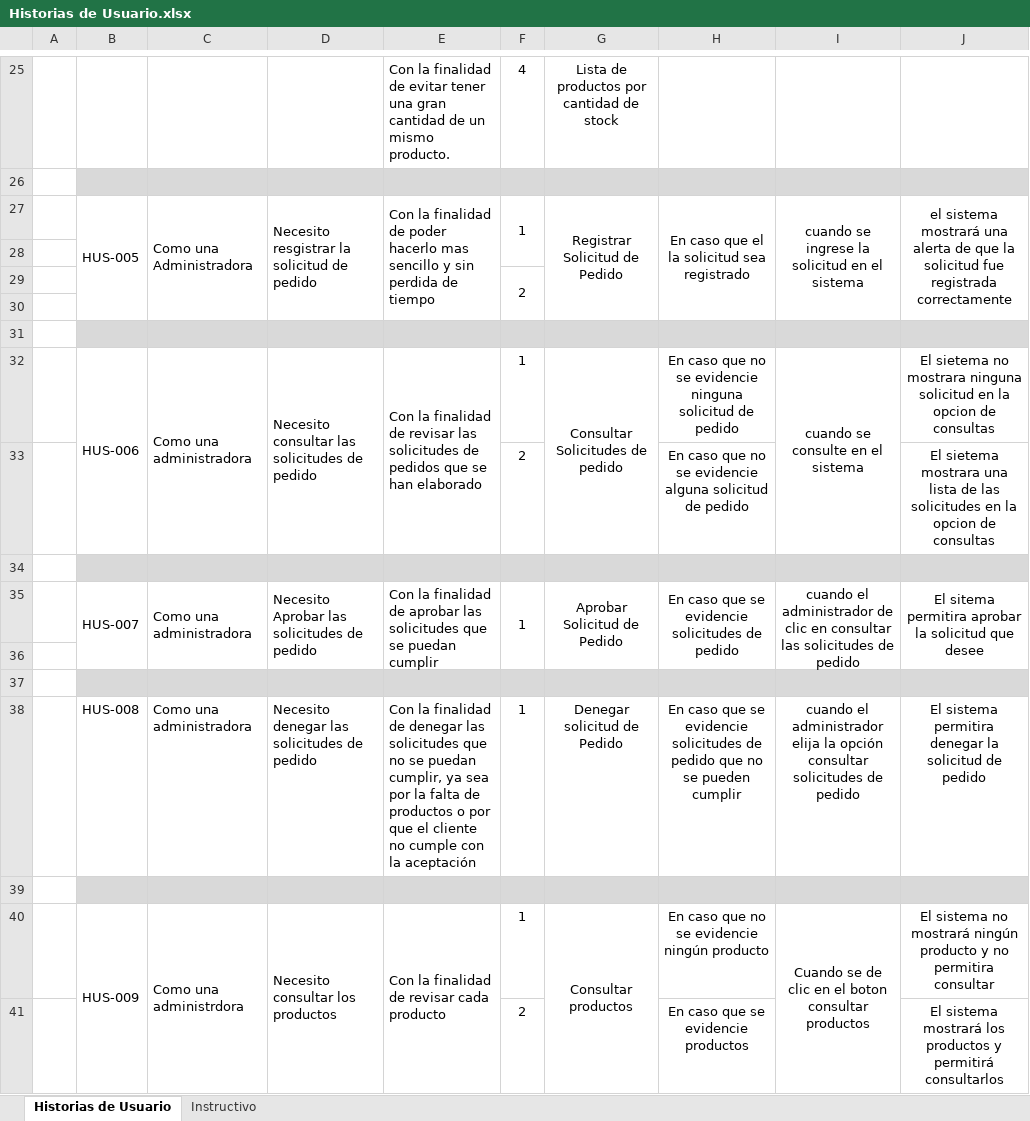
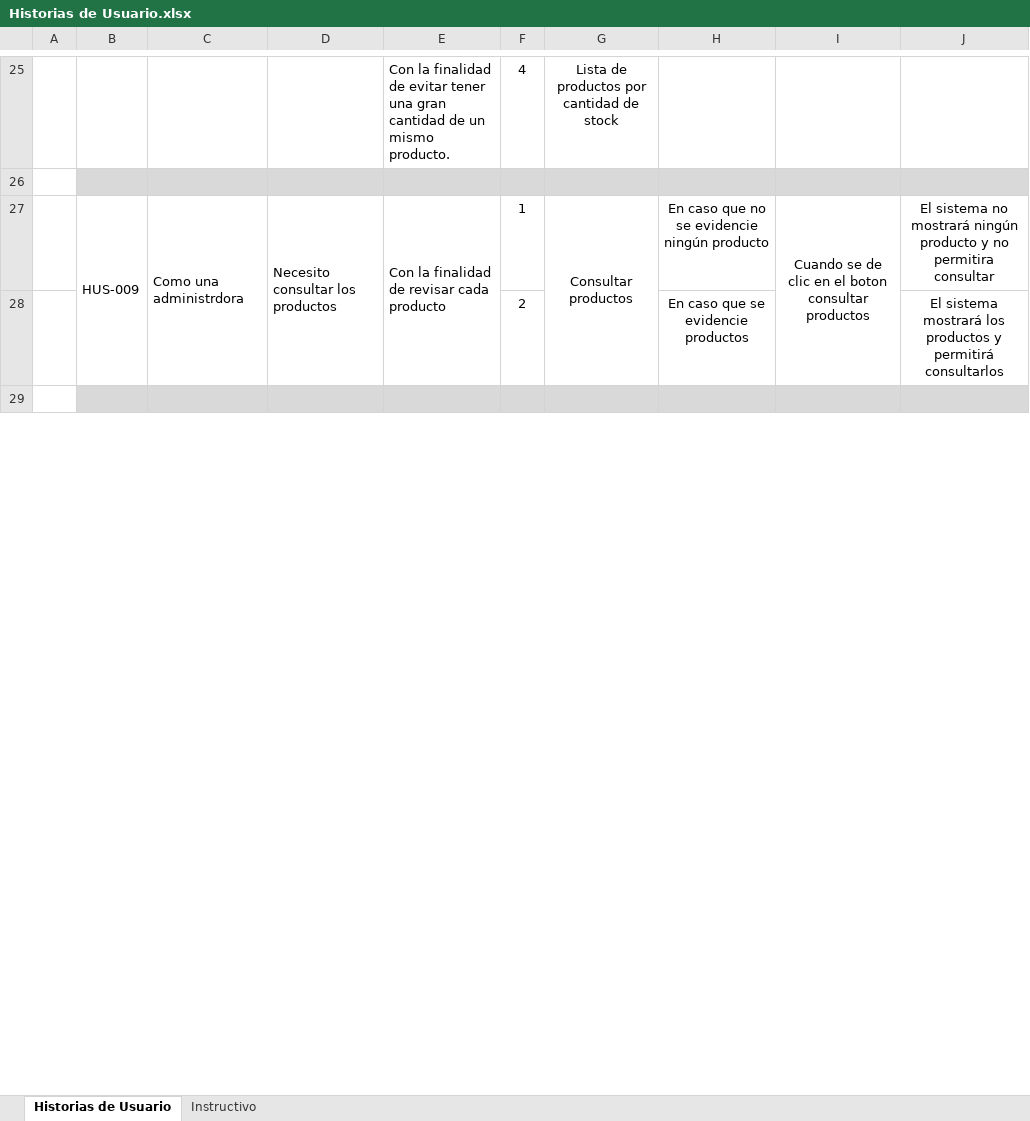
Before and after one commit to Proyecto-API/Proyecto-API, an Excel workbook: Historias de Usuario.xlsx, sheet Historias de Usuario, drawn as a sheet; only a part is shown, gaps mark what is left out; the shorter side is filled out with more unchanged rows; values as stored, in another font and other column widths than the file's, no borders; charts and pictures not drawn; the diff covers the shown part only; the diff names each change by its address in the sheet, - before the commit and + after, or states it on an @@ line.

```diff
--- a/Historias de Usuario.xlsx (sheet Historias de Usuario)
+++ b/Historias de Usuario.xlsx (sheet Historias de Usuario)
-row 27:  | HUS-005 | Como una Administradora | Necesito resgistrar la solicitud de pedido | Con la finalidad de poder hacerlo mas sencillo y sin perdida de tiempo | 1 | Registrar Solicitud de Pedido | En caso que el la solicitud sea registrado | cuando se ingrese la solicitud en el sistema | el sistema mostrará una alerta de que la solicitud fue registrada correctamente
-row 28: (empty)
-row 29:  |  |  |  |  | 2
-row 30: (empty)
-row 31: (empty)
-row 32:  | HUS-006 | Como una administradora | Necesito consultar las solicitudes de pedido | Con la finalidad de revisar las solicitudes de pedidos que se han elaborado | 1 | Consultar Solicitudes de pedido | En caso que no se evidencie ninguna solicitud de pedido | cuando se consulte en el sistema | El sietema no mostrara ninguna solicitud en la opcion de consultas
-row 33:  |  |  |  |  | 2 |  | En caso que no se evidencie alguna solicitud de pedido |  | El sietema mostrara una lista de las solicitudes en la opcion de consultas
-row 34: (empty)
-row 35:  | HUS-007 | Como una administradora | Necesito Aprobar las solicitudes de pedido | Con la finalidad de aprobar las solicitudes que se puedan cumplir | 1 | Aprobar Solicitud de Pedido | En caso que se evidencie solicitudes de pedido | cuando el administrador de clic en consultar las solicitudes de pedido | El sitema permitira aprobar la solicitud que desee
-row 36: (empty)
-row 37: (empty)
-row 38:  | HUS-008 | Como una administradora | Necesito denegar las solicitudes de pedido | Con la finalidad de denegar las solicitudes que no se puedan cumplir, ya sea por la falta de productos o por que el cliente no cumple con la aceptación | 1 | Denegar solicitud de Pedido | En caso que se evidencie solicitudes de pedido que no se pueden cumplir | cuando el administrador elija la opción consultar solicitudes de pedido | El sistema permitira denegar la solicitud de pedido
-row 39: (empty)
```
Also changed, not shown: 55 removed rows and merged cells elsewhere in this sheet.
